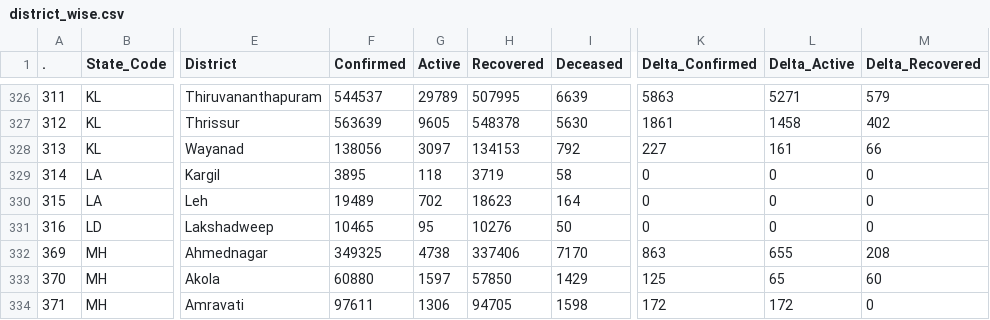
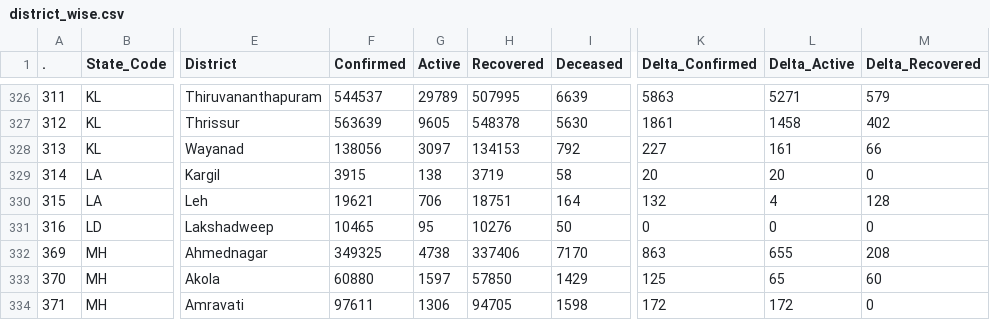
Before and after one commit to abhiramr/covid19bharat_data, a CSV file: csv/latest/district_wise.csv, drawn as a sheet; only a part is shown, gaps mark what is left out; the diff names each change by its address in the sheet, - before the commit and + after, or states it on an @@ line.

Commit message:
data updated on - Tue Jan 18 00:05:49 IST 2022

```diff
--- a/csv/latest/district_wise.csv
+++ b/csv/latest/district_wise.csv
-F329 (Confirmed): 3895
+F329 (Confirmed): 3915
-G329 (Active): 118
+G329 (Active): 138
-K329 (Delta_Confirmed): 0
+K329 (Delta_Confirmed): 20
-L329 (Delta_Active): 0
+L329 (Delta_Active): 20
-F330 (Confirmed): 19489
+F330 (Confirmed): 19621
-G330 (Active): 702
+G330 (Active): 706
-H330 (Recovered): 18623
+H330 (Recovered): 18751
-K330 (Delta_Confirmed): 0
+K330 (Delta_Confirmed): 132
-L330 (Delta_Active): 0
+L330 (Delta_Active): 4
-M330 (Delta_Recovered): 0
+M330 (Delta_Recovered): 128
```
Also changed, not shown: csv/latest/state_wise.csv, csv/latest/state_wise_daily.csv, 15 other files.
